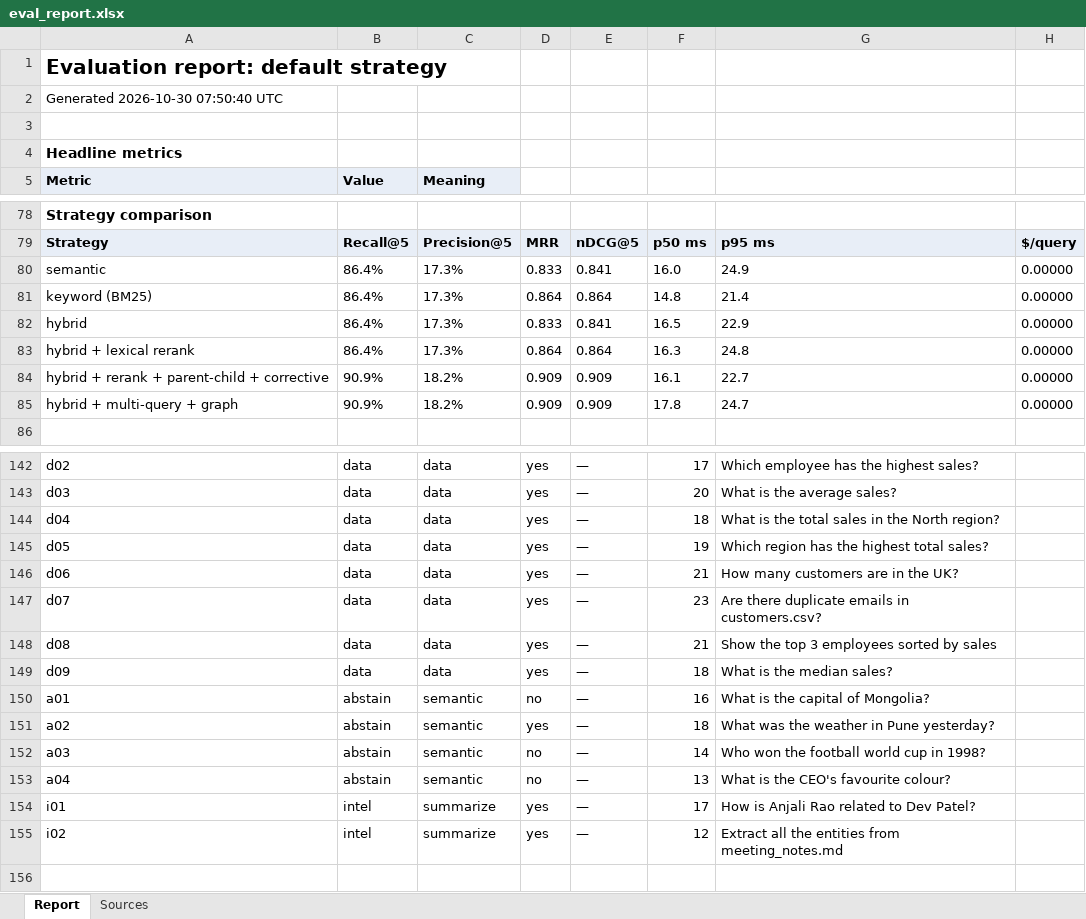
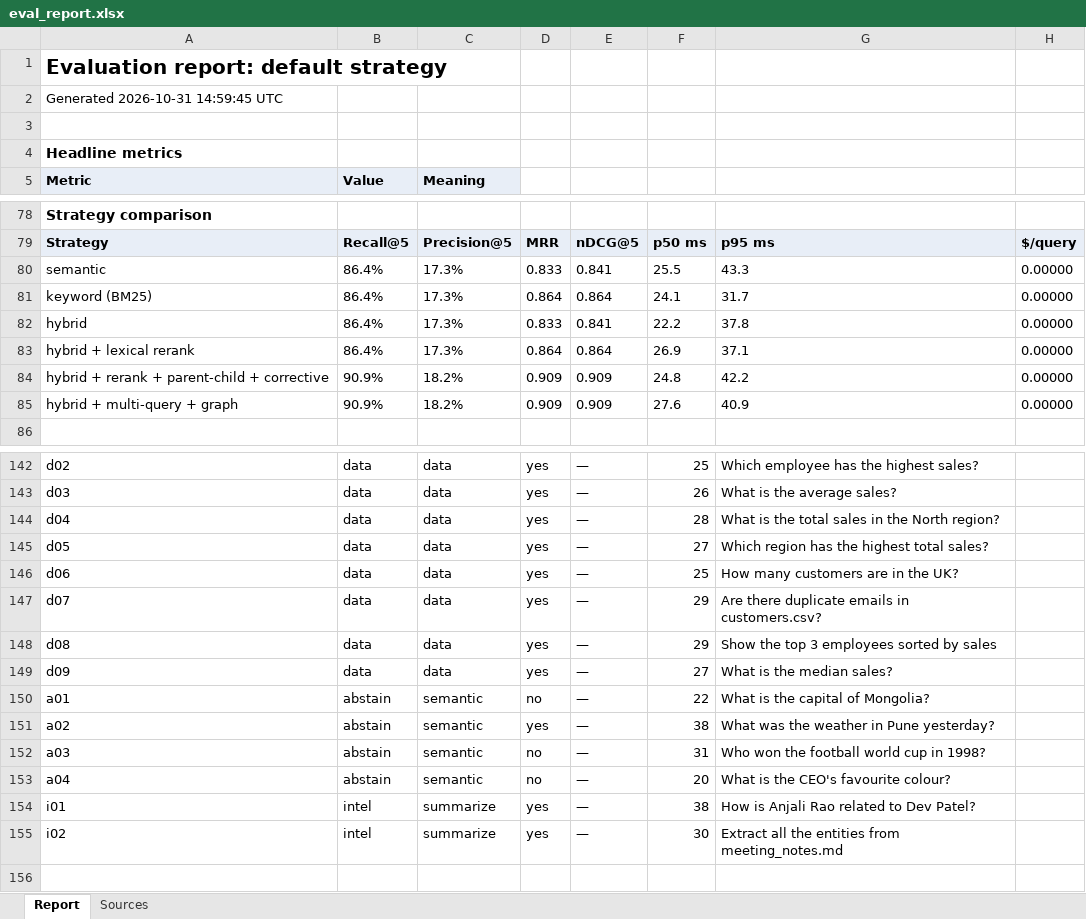
Before and after one commit to codemunna82-source/Multi-Agent-Knowledge-Assistant, an Excel workbook: docs/eval/eval_report.xlsx, sheet Report, drawn as a sheet; only a part is shown, gaps mark what is left out; values as stored, in another font and other column widths than the file's, no borders; charts and pictures not drawn; the diff covers the shown part only; the diff names each change by its address in the sheet, - before the commit and + after, or states it on an @@ line.

```diff
--- a/docs/eval/eval_report.xlsx (sheet Report)
+++ b/docs/eval/eval_report.xlsx (sheet Report)
-A2: Generated 2026-10-30 07:50:40 UTC
+A2: Generated 2026-10-31 14:59:45 UTC
-F80: 16.0
+F80: 25.5
-G80: 24.9
+G80: 43.3
-F81: 14.8
+F81: 24.1
-G81: 21.4
+G81: 31.7
-F82: 16.5
+F82: 22.2
-G82: 22.9
+G82: 37.8
-F83: 16.3
+F83: 26.9
-G83: 24.8
+G83: 37.1
-F84: 16.1
+F84: 24.8
-G84: 22.7
+G84: 42.2
-F85: 17.8
+F85: 27.6
-G85: 24.7
+G85: 40.9
-F142: 17
+F142: 25
-F143: 20
+F143: 26
-F144: 18
+F144: 28
-F145: 19
+F145: 27
-F146: 21
+F146: 25
-F147: 23
+F147: 29
-F148: 21
+F148: 29
-F149: 18
+F149: 27
-F150: 16
+F150: 22
-F151: 18
+F151: 38
-F152: 14
+F152: 31
-F153: 13
+F153: 20
-F154: 17
+F154: 38
-F155: 12
+F155: 30
```
Also changed, not shown: 34 edited cells elsewhere in this sheet, sheet Sources, docs/eval/eval_report_extended.xlsx, 29 other files.
